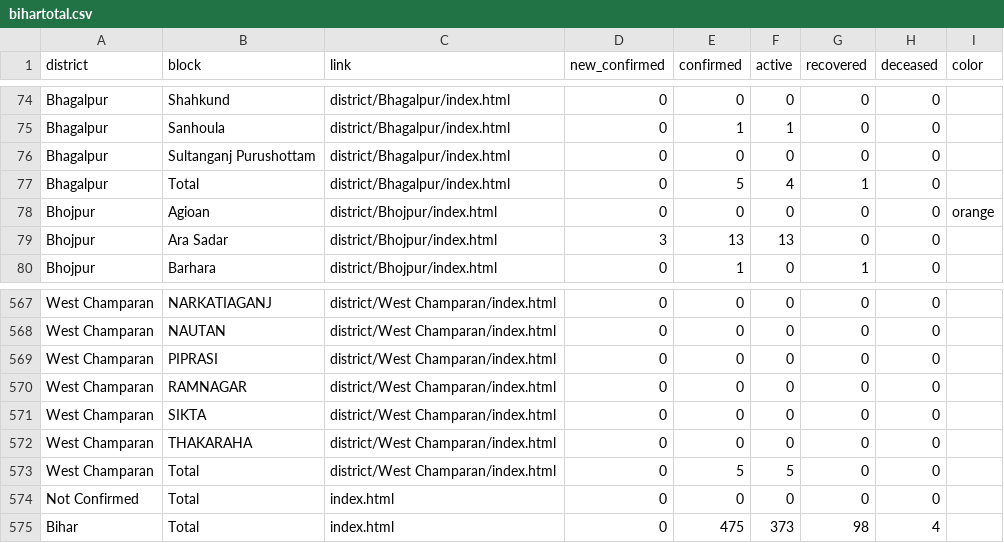
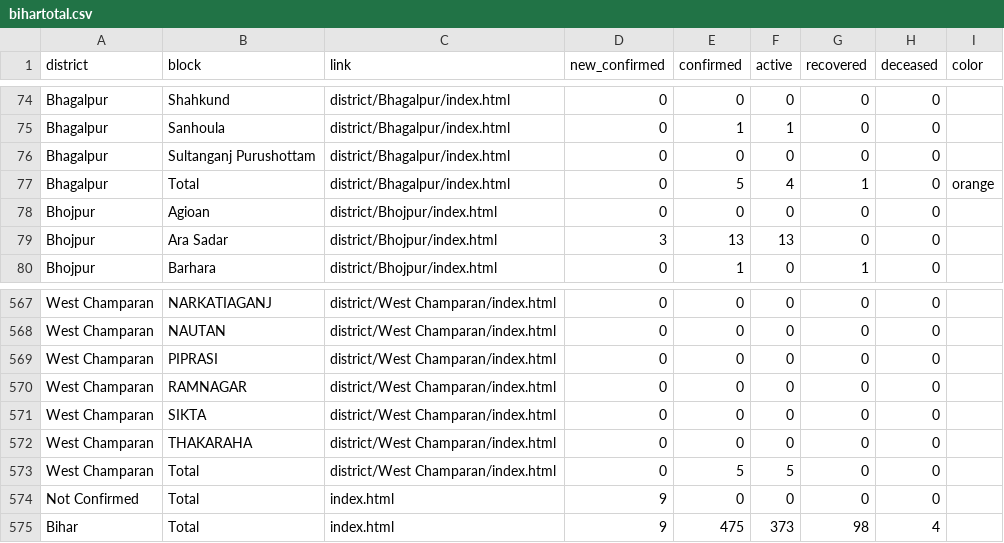
Before and after one commit to coronainbihar/coronainbihar.github.io, a CSV file: bihartotal.csv, drawn as a sheet; only a part is shown, gaps mark what is left out.

```diff
--- a/bihartotal.csv
+++ b/bihartotal.csv
@@ -76,4 +76,4 @@ Bhagalpur,Sanhoula,district/Bhagalpur/index.html,0,1,1,0,0,
 Bhagalpur,Sultanganj Purushottam,district/Bhagalpur/index.html,0,0,0,0,0,
-Bhagalpur,Total,district/Bhagalpur/index.html,0,5,4,1,0,
-Bhojpur,Agioan,district/Bhojpur/index.html,0,0,0,0,0,orange
+Bhagalpur,Total,district/Bhagalpur/index.html,0,5,4,1,0,orange
+Bhojpur,Agioan,district/Bhojpur/index.html,0,0,0,0,0,
 Bhojpur,Ara Sadar,district/Bhojpur/index.html,3,13,13,0,0,
@@ -573,3 +573,3 @@ West Champaran,THAKARAHA,district/West Champaran/index.html,0,0,0,0,0,
 West Champaran,Total,district/West Champaran/index.html,0,5,5,0,0,
-Not Confirmed,Total,index.html,0,0,0,0,0,
-Bihar,Total,index.html,0,475,373,98,4,
+Not Confirmed,Total,index.html,9,0,0,0,0,
+Bihar,Total,index.html,9,475,373,98,4,
```
Also changed, not shown: 6 other files.
